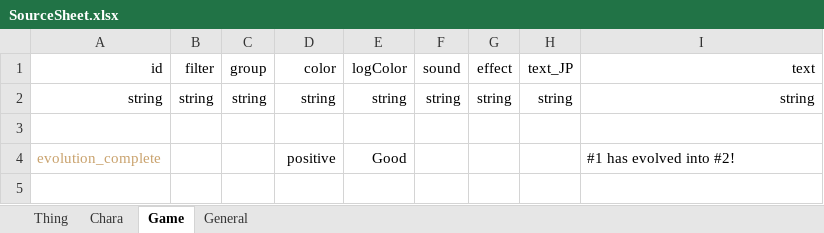
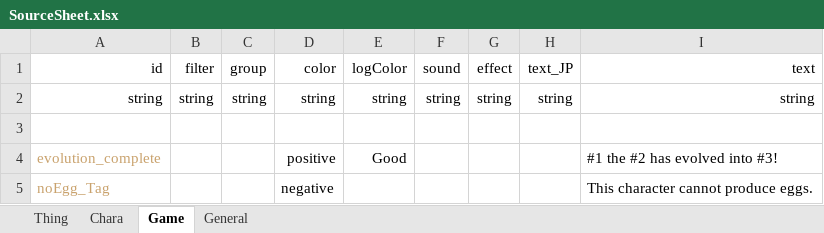
Before and after one commit to chuahan/mc.elinplugins, an Excel workbook: EvolutionPOC/LangMod/EN/SourceSheet.xlsx, sheet Game, drawn as a sheet; values as stored, in another font and other column widths than the file's, no borders; the diff names each change by its address in the sheet, - before the commit and + after, or states it on an @@ line.

```diff
--- a/EvolutionPOC/LangMod/EN/SourceSheet.xlsx (sheet Game)
+++ b/EvolutionPOC/LangMod/EN/SourceSheet.xlsx (sheet Game)
-I4 (text): #1 has evolved into #2!
+I4 (text): #1 the #2 has evolved into #3!
+row 5: noEgg_Tag |  |  | negative |  |  |  |  | This character cannot produce eggs.
```
Also changed, not shown: sheet Chara, sheet General, 36 other files.
